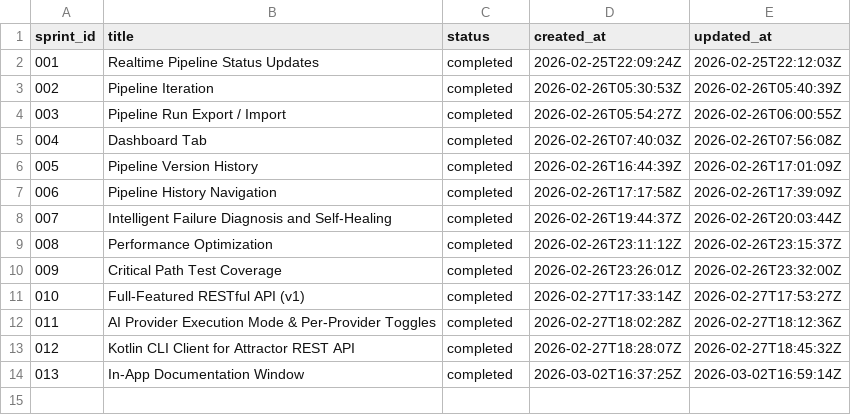
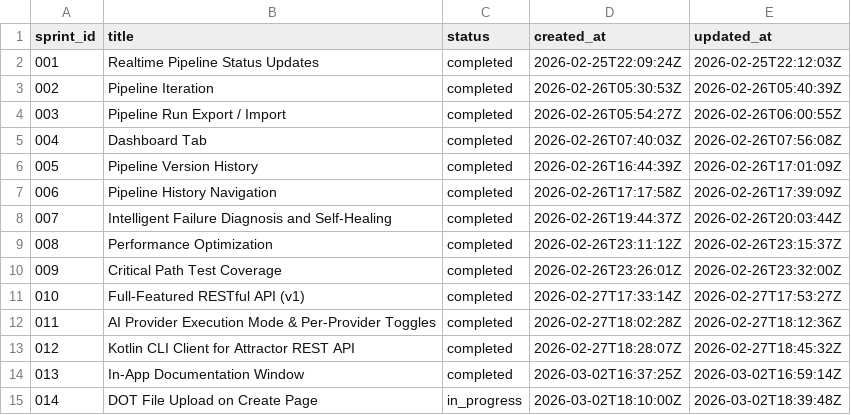
Before and after one commit to coreydaley/attractor, a TSV file: docs/sprints/ledger.tsv, drawn as a sheet; the diff names each change by its address in the sheet, - before the commit and + after, or states it on an @@ line.

```diff
--- a/docs/sprints/ledger.tsv
+++ b/docs/sprints/ledger.tsv
+row 15: 014 | DOT File Upload on Create Page | in_progress | 2026-03-02T18:10:00Z | 2026-03-02T18:39:48Z
```
Also changed, not shown: 9 other files.
